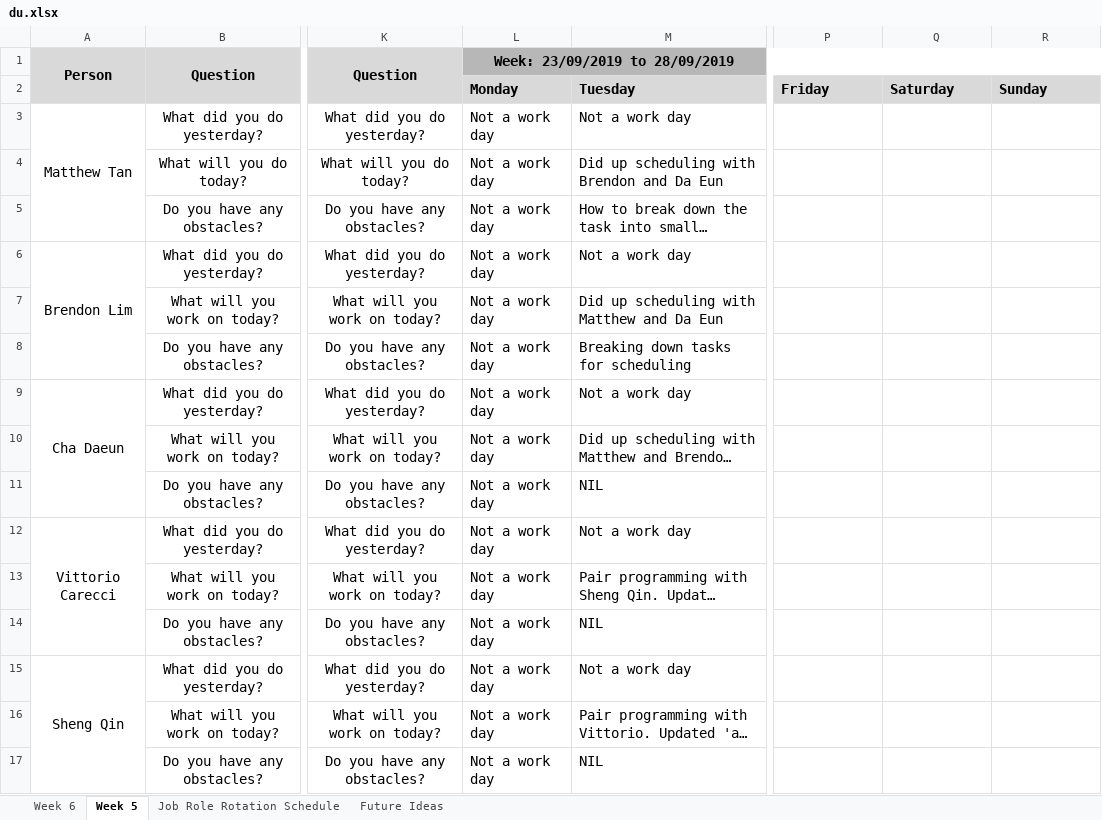
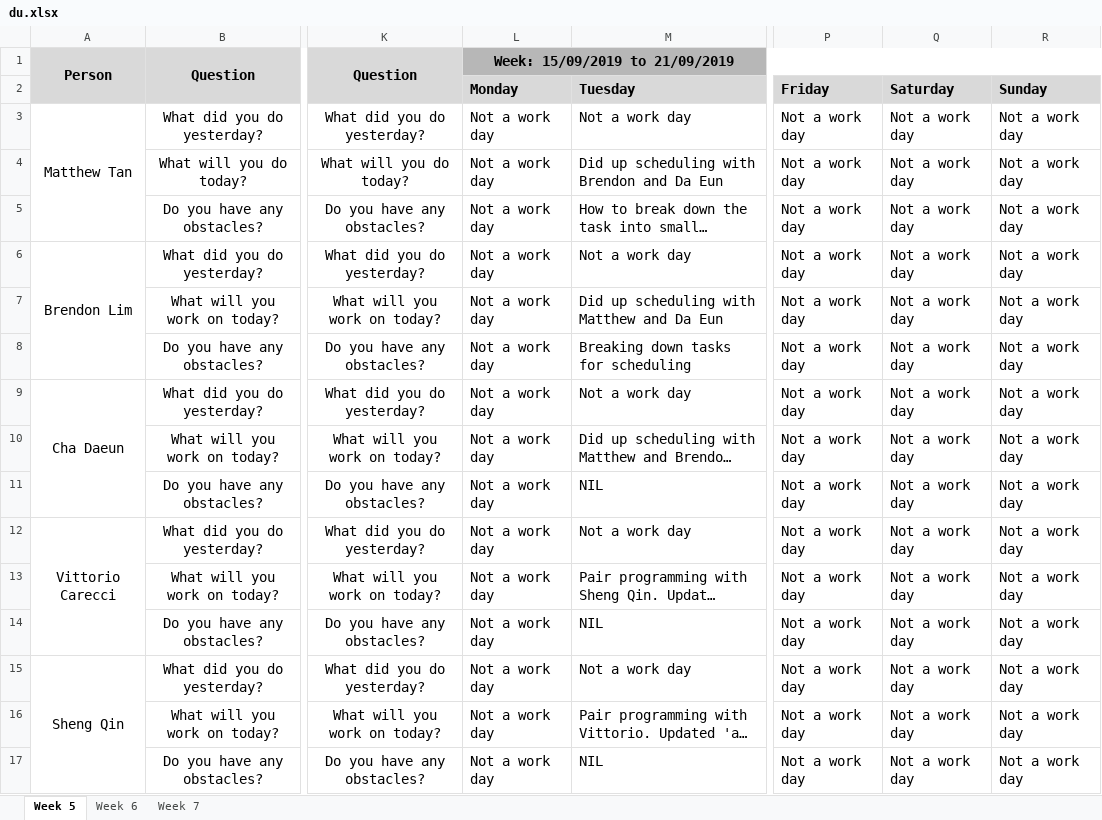
Before and after one commit to simshengqin/IS212, an Excel workbook: metrics/du.xlsx, sheet Week 5, drawn as a sheet; only a part is shown, gaps mark what is left out; long unchanged cells end in …; values as stored, in another font and other column widths than the file's, no borders; the diff names each change by its address in the sheet, - before the commit and + after, or states it on an @@ line.

```diff
--- a/metrics/du.xlsx (sheet Week 5)
+++ b/metrics/du.xlsx (sheet Week 5)
-sheet tab: Future Ideas
+sheet tab: Week 7
-sheet tab: Job Role Rotation Schedule
@@ sheet tab order changed: Week 5 | Week 6 | Week 7 @@
-L1: Week: 23/09/2019 to 28/09/2019
+L1: Week: 15/09/2019 to 21/09/2019
-P3:P17: (empty)
+P3:P17: Not a work day
-Q3:Q17: (empty)
+Q3:Q17: Not a work day
-R3:R17: (empty)
+R3:R17: Not a work day
```
Also changed, not shown: sheet Week 6, sheet Week 7, 1 other file.
